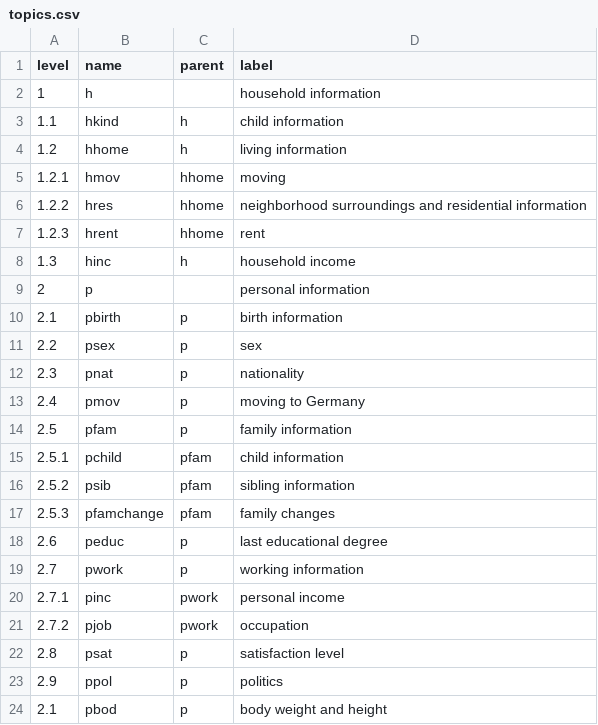
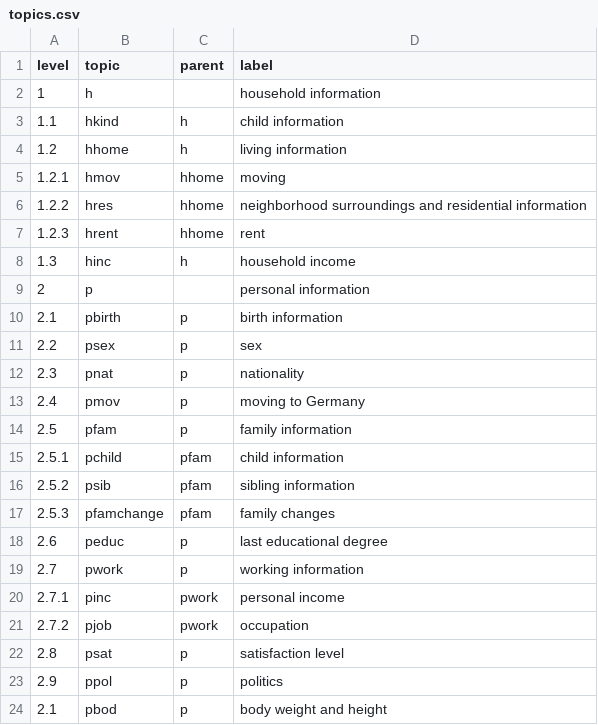
Before and after one commit to castolpe/testdata, a CSV file: import/soep-test/topics.csv, drawn as a sheet.

```diff
--- a/import/soep-test/topics.csv
+++ b/import/soep-test/topics.csv
@@ -1,2 +1,2 @@
-level,name,parent,label
+level,topic,parent,label
 1,h,,household information
```
Also changed, not shown: doc/doc_csv/generations.csv, 22 other files.
